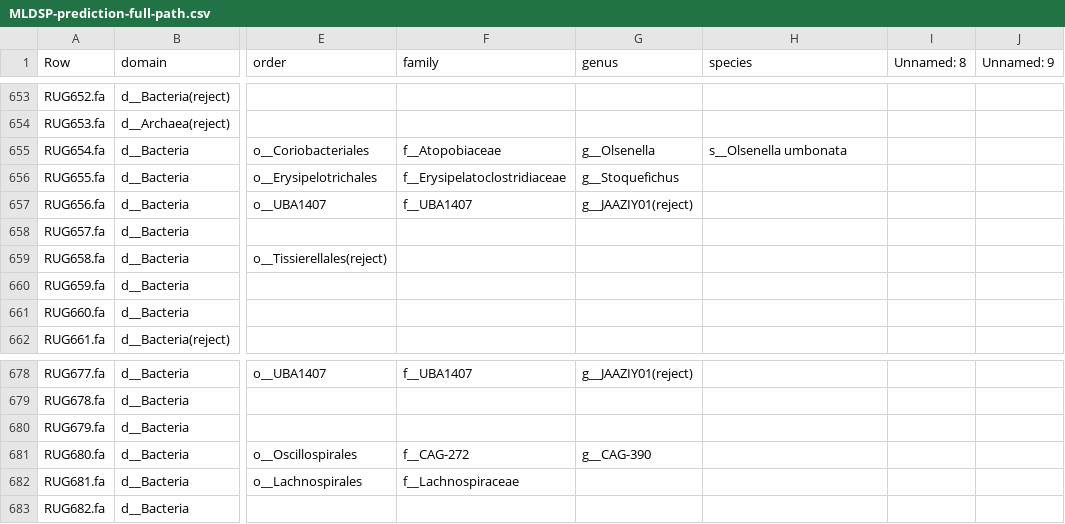
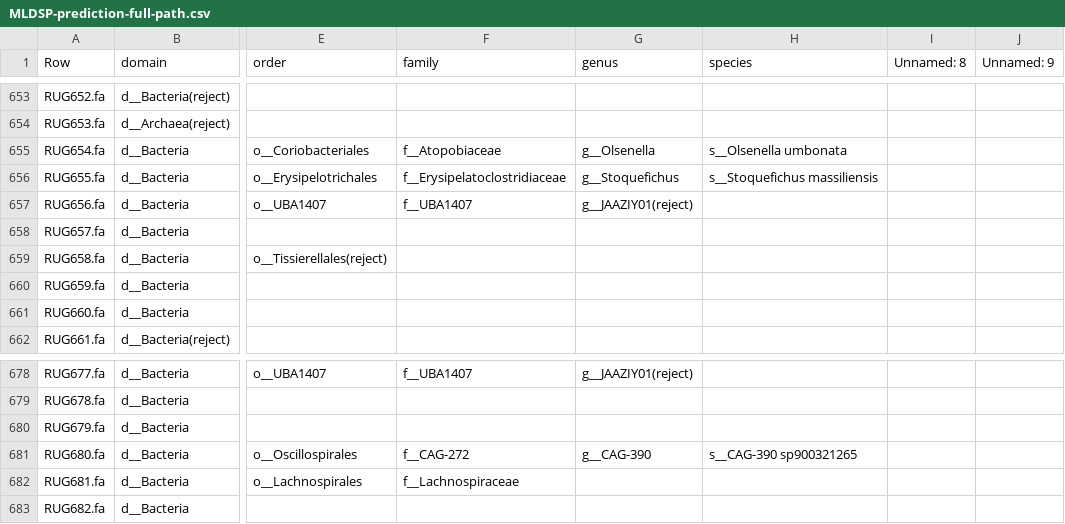
Before and after one commit to wxli0/MT-MAG, a CSV file: outputs-r202/MLDSP-prediction-full-path.csv, drawn as a sheet; only a part is shown, gaps mark what is left out; the diff names each change by its address in the sheet, - before the commit and + after, or states it on an @@ line.

Commit message:
updated outputs

```diff
--- a/outputs-r202/MLDSP-prediction-full-path.csv
+++ b/outputs-r202/MLDSP-prediction-full-path.csv
-H656 (species): (empty)
+H656 (species): s__Stoquefichus massiliensis
-H681 (species): (empty)
+H681 (species): s__CAG-390 sp900321265
```
Also changed, not shown: 15 other files.
